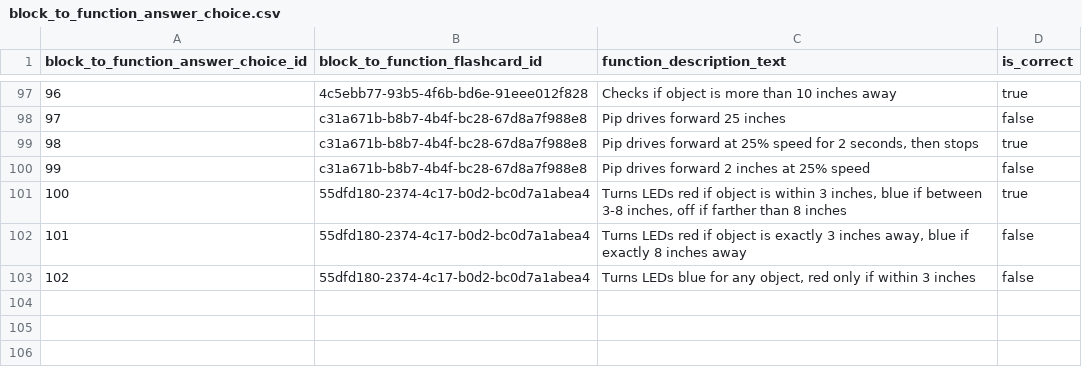
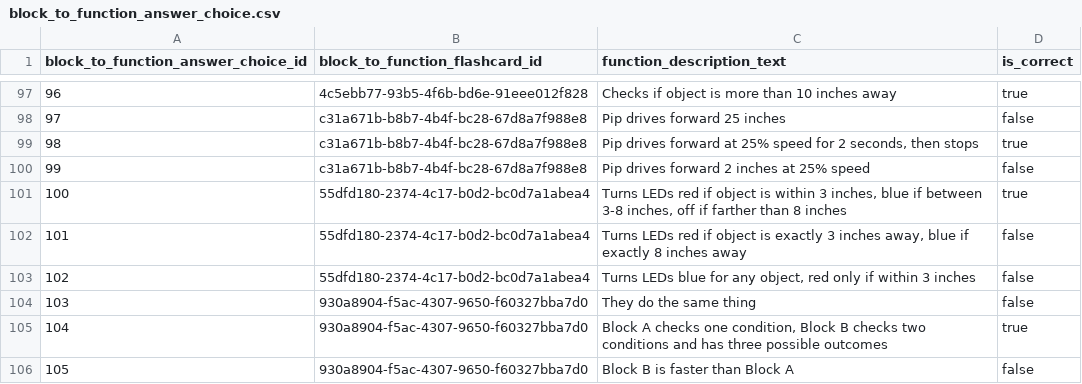
Before and after one commit to actamayev/lever-labs-server, a CSV file: src/db-seed-data/block_to_function_answer_choice.csv, drawn as a sheet; only a part is shown, gaps mark what is left out.

```diff
--- a/src/db-seed-data/block_to_function_answer_choice.csv
+++ b/src/db-seed-data/block_to_function_answer_choice.csv
@@ -103 +103,4 @@ block_to_function_answer_choice_id ,block_to_function_flashcard_id       ,functi
                                102 ,55dfd180-2374-4c17-b0d2-bc0d7a1abea4 ,"Turns LEDs blue for any object, red only if within 3 inches"                                           ,false
+                               103 ,930a8904-f5ac-4307-9650-f60327bba7d0 ,They do the same thing                                                                                  ,false
+                               104 ,930a8904-f5ac-4307-9650-f60327bba7d0 ,"Block A checks one condition, Block B checks two conditions and has three possible outcomes"           ,true
+                               105 ,930a8904-f5ac-4307-9650-f60327bba7d0 ,Block B is faster than Block A                                                                          ,false
```
Also changed, not shown: src/db-seed-data/block_to_function_flashcard.csv, src/db-seed-data/lesson_question_map.csv, 2 other files.
